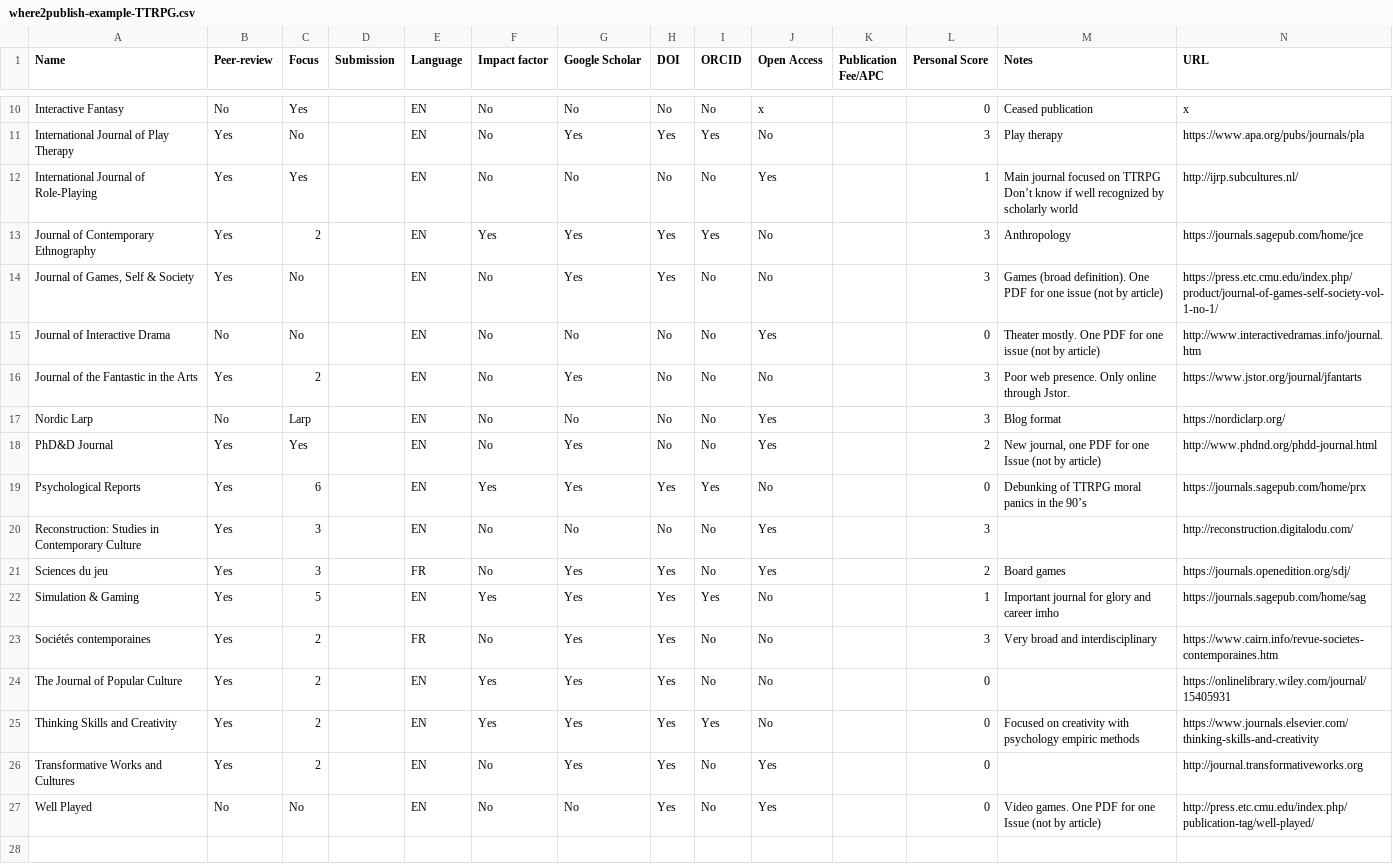
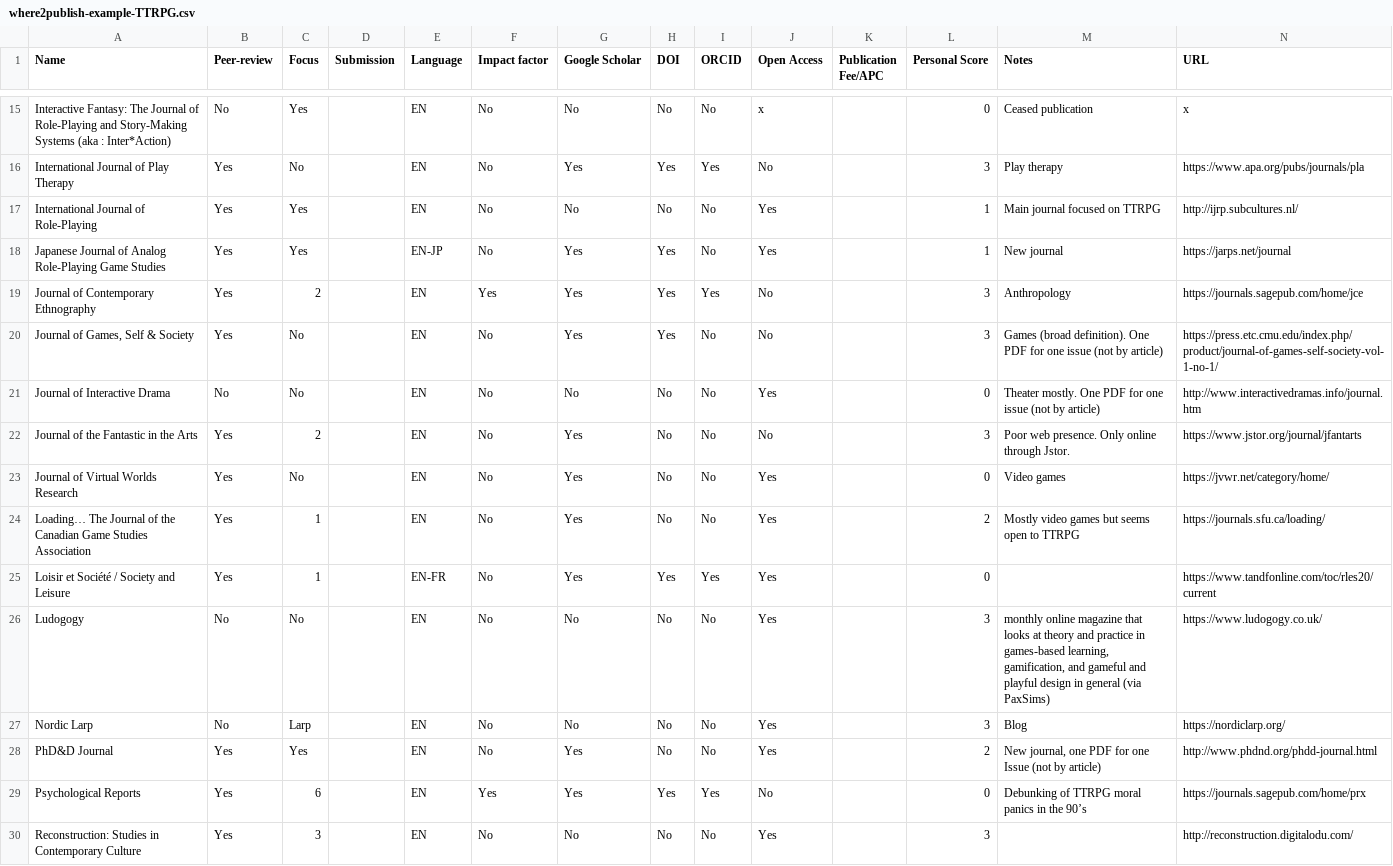
Before and after one commit to pmartinolli/where2publish, a CSV file: where2publish-example-TTRPG.csv, drawn as a sheet; only a part is shown, gaps mark what is left out; the shorter side is filled out with more unchanged rows; addresses are those after the commit; the diff covers the shown part only; the diff names each change by its address in the sheet, - before the commit and + after, or states it on an @@ line.

Commit message:
Add files via upload

```diff
--- a/where2publish-example-TTRPG.csv
+++ b/where2publish-example-TTRPG.csv
-A15 (Name): Interactive Fantasy
+A15 (Name): Interactive Fantasy: The Journal of Role-Playing and Story-Making Systems (aka : Inter*Action)
-M17 (Notes): …on TTRPG Don’t know if well recognized by scholarly world
+M17 (Notes): …on TTRPG
+row 18: Japanese Journal of Analog Role-Playing Game Studies | Yes | Yes |  | EN-JP | No | Yes | Yes | No | Yes |  | 1 | New journal | https://jarps.net/journal
+row 23: Journal of Virtual Worlds Research | Yes | No |  | EN | No | Yes | No | No | Yes |  | 0 | Video games | https://jvwr.net/category/home/
+row 24: Loading… The Journal of the Canadian Game Studies Association | Yes | 1 |  | EN | No | Yes | No | No | Yes |  | 2 | Mostly video games but seems open to TTRPG | https://journals.sfu.ca/loading/
+row 25: Loisir et Société / Society and Leisure | Yes | 1 |  | EN-FR | No | Yes | Yes | Yes | Yes |  | 0 |  | https://www.tandfonline.com/toc/rles20/current
+row 26: Ludogogy | No | No |  | EN | No | No | No | No | Yes |  | 3 | monthly online magazine that looks at theory and practice in games-based learning, gamification, and gameful and playful design in general (via PaxSims) | https://www.ludogogy.co.uk/
-M27 (Notes): Blog format
+M27 (Notes): Blog
```
Also changed, not shown: 12 added rows and 2 edited cells elsewhere in this file.
